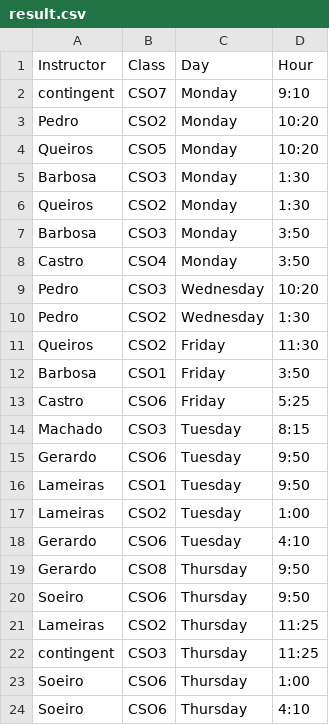
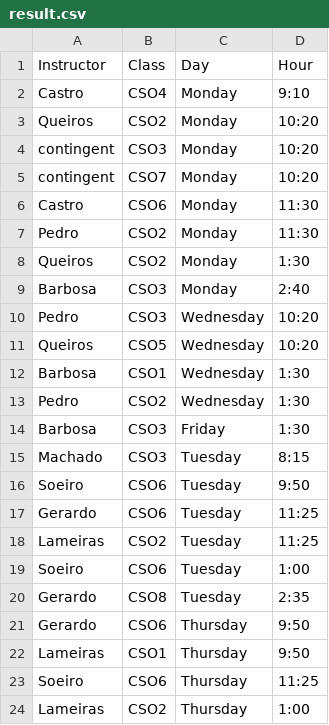
Before and after one commit to nunomiguel22/FEUP-O, a CSV file: project/sheduling/result.csv, drawn as a sheet.

```diff
--- a/project/sheduling/result.csv
+++ b/project/sheduling/result.csv
@@ -1,24 +1,24 @@
 Instructor, Class, Day, Hour
-contingent, CSO7, Monday, 9:10
-Pedro, CSO2, Monday, 10:20
-Queiros, CSO5, Monday, 10:20
-Barbosa, CSO3, Monday, 1:30
+Castro, CSO4, Monday, 9:10
+Queiros, CSO2, Monday, 10:20
+contingent, CSO3, Monday, 10:20
+contingent, CSO7, Monday, 10:20
+Castro, CSO6, Monday, 11:30
+Pedro, CSO2, Monday, 11:30
 Queiros, CSO2, Monday, 1:30
-Barbosa, CSO3, Monday, 3:50
-Castro, CSO4, Monday, 3:50
+Barbosa, CSO3, Monday, 2:40
 Pedro, CSO3, Wednesday, 10:20
+Queiros, CSO5, Wednesday, 10:20
+Barbosa, CSO1, Wednesday, 1:30
 Pedro, CSO2, Wednesday, 1:30
-Queiros, CSO2, Friday, 11:30
-Barbosa, CSO1, Friday, 3:50
-Castro, CSO6, Friday, 5:25
+Barbosa, CSO3, Friday, 1:30
 Machado, CSO3, Tuesday, 8:15
-Gerardo, CSO6, Tuesday, 9:50
-Lameiras, CSO1, Tuesday, 9:50
-Lameiras, CSO2, Tuesday, 1:00
-Gerardo, CSO6, Tuesday, 4:10
-Gerardo, CSO8, Thursday, 9:50
-Soeiro, CSO6, Thursday, 9:50
-Lameiras, CSO2, Thursday, 11:25
-contingent, CSO3, Thursday, 11:25
-Soeiro, CSO6, Thursday, 1:00
-Soeiro, CSO6, Thursday, 4:10
+Soeiro, CSO6, Tuesday, 9:50
+Gerardo, CSO6, Tuesday, 11:25
+Lameiras, CSO2, Tuesday, 11:25
+Soeiro, CSO6, Tuesday, 1:00
+Gerardo, CSO8, Tuesday, 2:35
+Gerardo, CSO6, Thursday, 9:50
+Lameiras, CSO1, Thursday, 9:50
+Soeiro, CSO6, Thursday, 11:25
+Lameiras, CSO2, Thursday, 1:00
```
Also changed, not shown: 1 other file.
